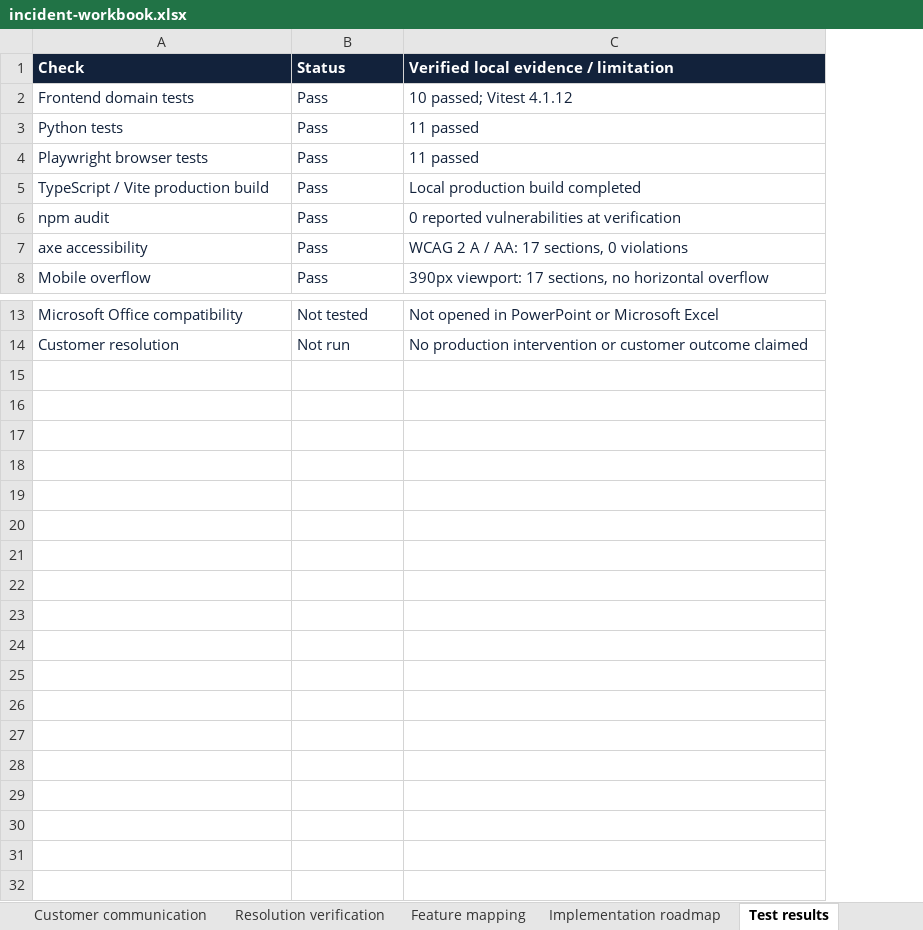
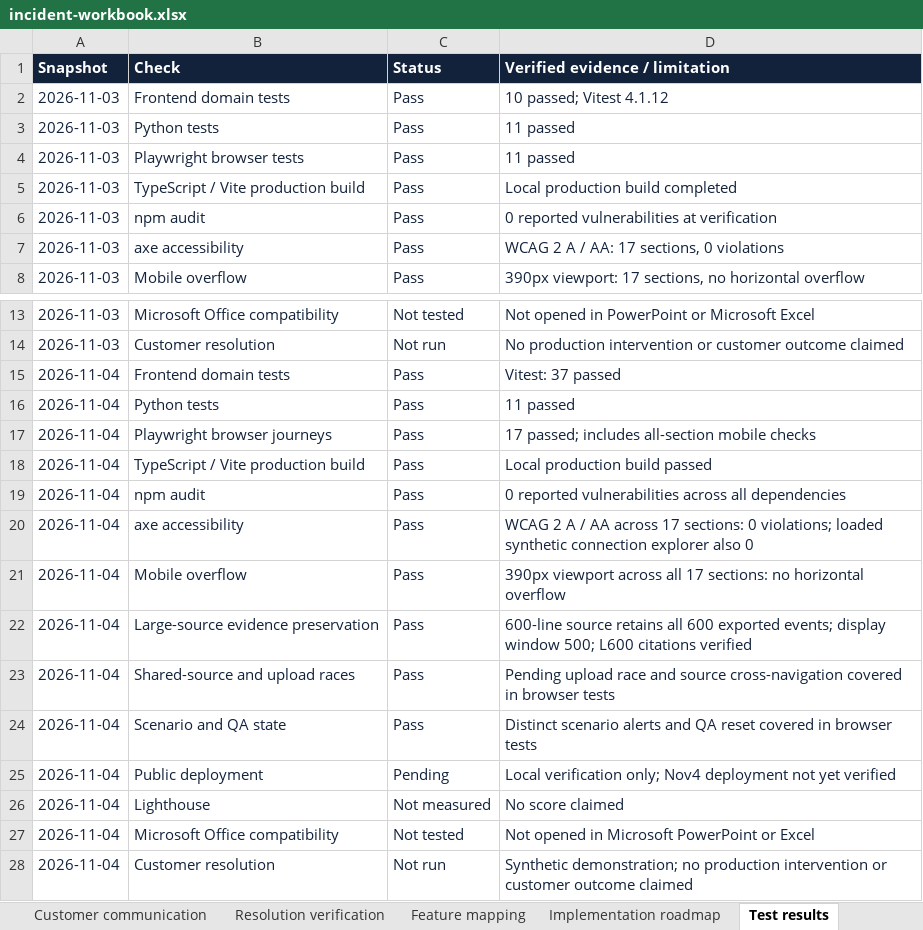
Before and after one commit to mk-knight23/balto, an Excel workbook: public/downloads/incident-workbook.xlsx, sheet Test results, drawn as a sheet; only a part is shown, gaps mark what is left out; values as stored, in another font and other column widths than the file's, no borders; table styles not drawn; addresses are those after the commit; the diff names each change by its address in the sheet, - before the commit and + after, or states it on an @@ line.

Commit message:
Deepen scenario coaching and source-scoped incident investigation

```diff
--- a/public/downloads/incident-workbook.xlsx (sheet Test results)
+++ b/public/downloads/incident-workbook.xlsx (sheet Test results)
+column A (Snapshot), rows 2-8: all 2026-11-03; rows 13-14: 2026-11-03 | 2026-11-03
-D1: Verified local evidence / limitation
+D1: Verified evidence / limitation
+row 15: 2026-11-04 | Frontend domain tests | Pass | Vitest: 37 passed
+row 16: 2026-11-04 | Python tests | Pass | 11 passed
+row 17: 2026-11-04 | Playwright browser journeys | Pass | 17 passed; includes all-section mobile checks
+row 18: 2026-11-04 | TypeScript / Vite production build | Pass | Local production build passed
+row 19: 2026-11-04 | npm audit | Pass | 0 reported vulnerabilities across all dependencies
+row 20: 2026-11-04 | axe accessibility | Pass | WCAG 2 A / AA across 17 sections: 0 violations; loaded synthetic connection explorer also 0
+row 21: 2026-11-04 | Mobile overflow | Pass | 390px viewport across all 17 sections: no horizontal overflow
+row 22: 2026-11-04 | Large-source evidence preservation | Pass | 600-line source retains all 600 exported events; display window 500; L600 citations verified
+row 23: 2026-11-04 | Shared-source and upload races | Pass | Pending upload race and source cross-navigation covered in browser tests
+row 24: 2026-11-04 | Scenario and QA state | Pass | Distinct scenario alerts and QA reset covered in browser tests
+row 25: 2026-11-04 | Public deployment | Pending | Local verification only; Nov4 deployment not yet verified
+row 26: 2026-11-04 | Lighthouse | Not measured | No score claimed
+row 27: 2026-11-04 | Microsoft Office compatibility | Not tested | Not opened in Microsoft PowerPoint or Excel
+row 28: 2026-11-04 | Customer resolution | Not run | Synthetic demonstration; no production intervention or customer outcome claimed
```
Also changed, not shown: 19 other files.
